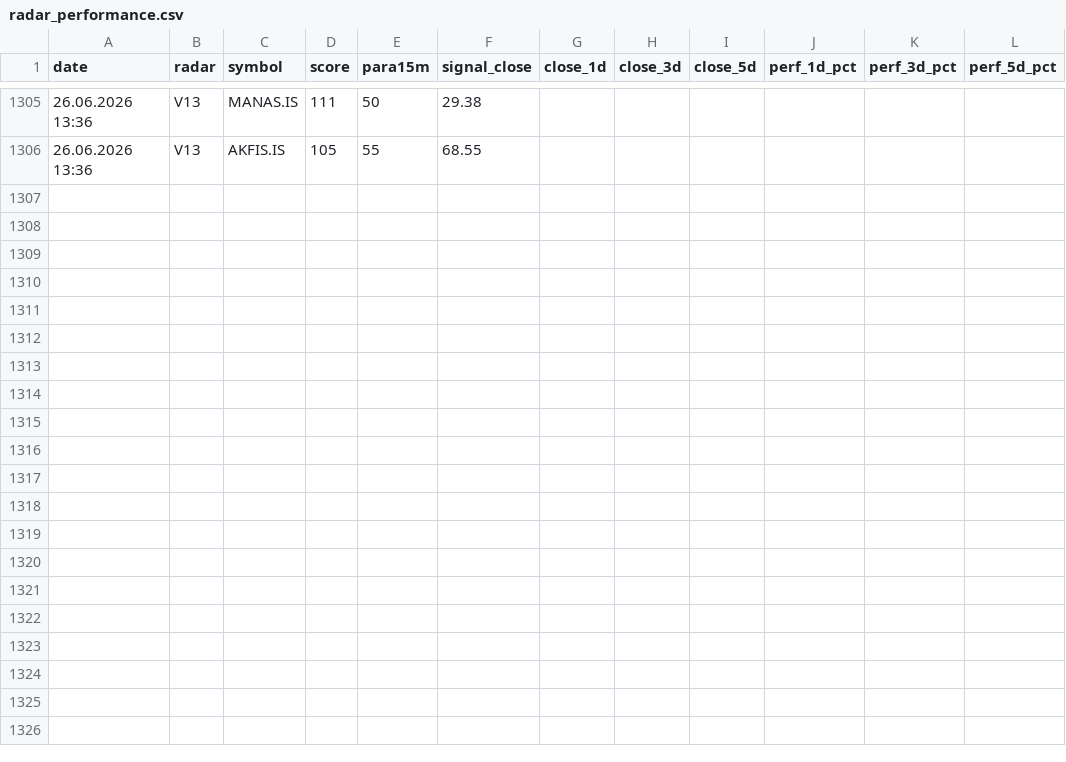
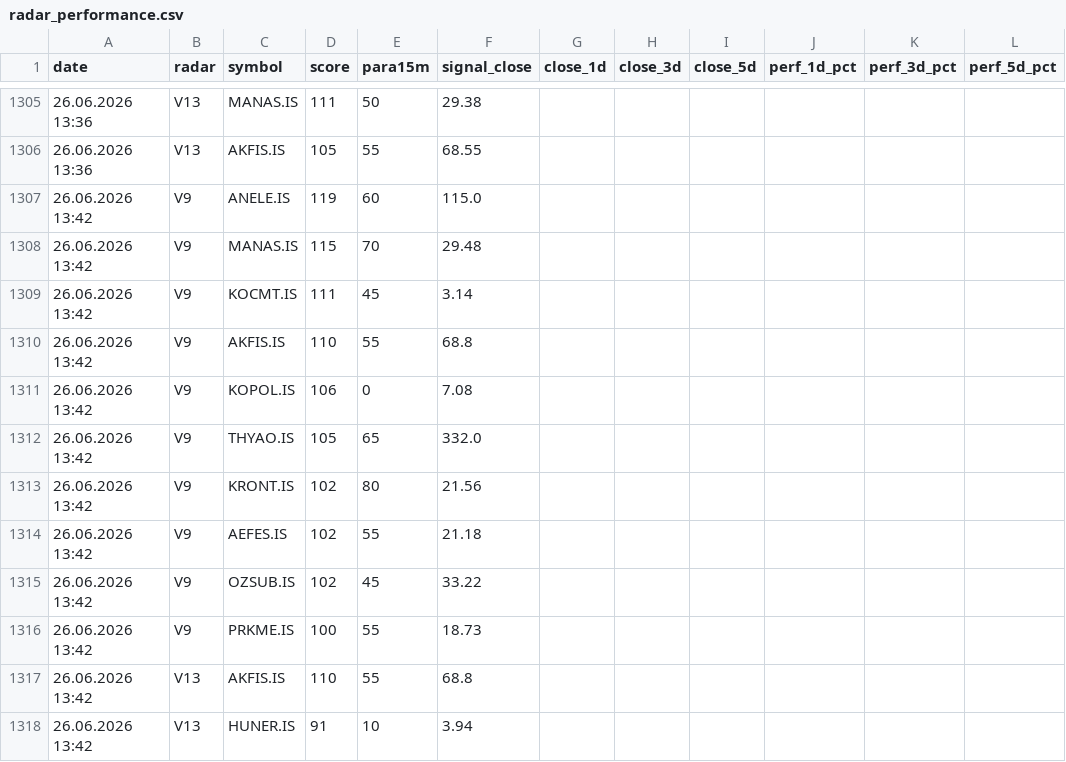
Before and after one commit to gokhan-bist-radar/gokhan-bist-radar, a CSV file: radar_performance.csv, drawn as a sheet; only a part is shown, gaps mark what is left out.

```diff
--- a/radar_performance.csv
+++ b/radar_performance.csv
@@ -1306 +1306,13 @@ date,radar,symbol,score,para15m,signal_close,close_1d,close_3d,close_5d,perf_1d_
 26.06.2026 13:36,V13,AKFIS.IS,105,55,68.55,,,,,,
+26.06.2026 13:42,V9,ANELE.IS,119,60,115.0,,,,,,
+26.06.2026 13:42,V9,MANAS.IS,115,70,29.48,,,,,,
+26.06.2026 13:42,V9,KOCMT.IS,111,45,3.14,,,,,,
+26.06.2026 13:42,V9,AKFIS.IS,110,55,68.8,,,,,,
+26.06.2026 13:42,V9,KOPOL.IS,106,0,7.08,,,,,,
+26.06.2026 13:42,V9,THYAO.IS,105,65,332.0,,,,,,
+26.06.2026 13:42,V9,KRONT.IS,102,80,21.56,,,,,,
+26.06.2026 13:42,V9,AEFES.IS,102,55,21.18,,,,,,
+26.06.2026 13:42,V9,OZSUB.IS,102,45,33.22,,,,,,
+26.06.2026 13:42,V9,PRKME.IS,100,55,18.73,,,,,,
+26.06.2026 13:42,V13,AKFIS.IS,110,55,68.8,,,,,,
+26.06.2026 13:42,V13,HUNER.IS,91,10,3.94,,,,,,
```
Also changed, not shown: radar_memory.csv, radar_signals.csv.
